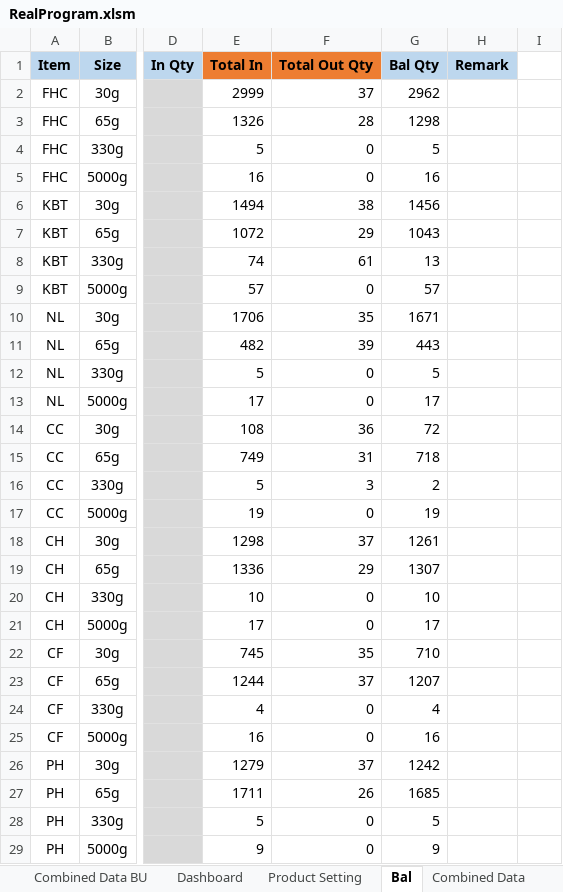
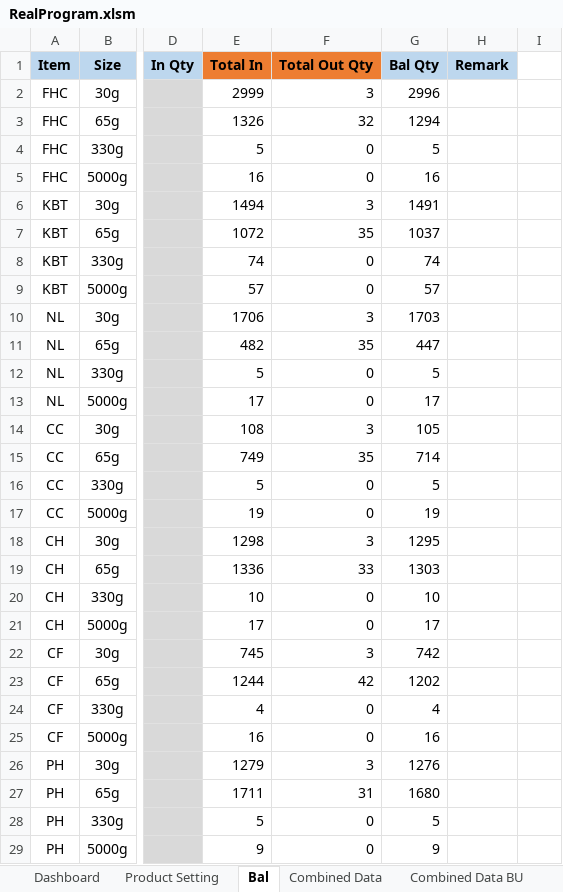
Before and after one commit to TKG-IT-team/Inventory-System, an Excel workbook: RealProgram.xlsm, sheet Bal, drawn as a sheet; only a part is shown, gaps mark what is left out; values as stored, in another font and other column widths than the file's, no borders; charts and pictures and conditional formats not drawn; the diff covers the shown part only; the diff names each change by its address in the sheet, - before the commit and + after, or states it on an @@ line.

```diff
--- a/RealProgram.xlsm (sheet Bal)
+++ b/RealProgram.xlsm (sheet Bal)
@@ sheet tab order changed: Dashboard | Product Setting | Bal | Combined Data | Combined Data BU @@
-F2 (Total Out Qty): 37
+F2 (Total Out Qty): 3
-G2 (Bal Qty): 2962
+G2 (Bal Qty): 2996
-F3 (Total Out Qty): 28
+F3 (Total Out Qty): 32
-G3 (Bal Qty): 1298
+G3 (Bal Qty): 1294
-F6 (Total Out Qty): 38
+F6 (Total Out Qty): 3
-G6 (Bal Qty): 1456
+G6 (Bal Qty): 1491
-F7 (Total Out Qty): 29
+F7 (Total Out Qty): 35
-G7 (Bal Qty): 1043
+G7 (Bal Qty): 1037
-F8 (Total Out Qty): 61
+F8 (Total Out Qty): 0
-G8 (Bal Qty): 13
+G8 (Bal Qty): 74
-F10 (Total Out Qty): 35
+F10 (Total Out Qty): 3
-G10 (Bal Qty): 1671
+G10 (Bal Qty): 1703
-F11 (Total Out Qty): 39
+F11 (Total Out Qty): 35
-G11 (Bal Qty): 443
+G11 (Bal Qty): 447
-F14 (Total Out Qty): 36
+F14 (Total Out Qty): 3
-G14 (Bal Qty): 72
+G14 (Bal Qty): 105
-F15 (Total Out Qty): 31
+F15 (Total Out Qty): 35
-G15 (Bal Qty): 718
+G15 (Bal Qty): 714
-F16 (Total Out Qty): 3
+F16 (Total Out Qty): 0
-G16 (Bal Qty): 2
+G16 (Bal Qty): 5
-F18 (Total Out Qty): 37
+F18 (Total Out Qty): 3
-G18 (Bal Qty): 1261
+G18 (Bal Qty): 1295
-F19 (Total Out Qty): 29
+F19 (Total Out Qty): 33
-G19 (Bal Qty): 1307
+G19 (Bal Qty): 1303
-F22 (Total Out Qty): 35
+F22 (Total Out Qty): 3
-G22 (Bal Qty): 710
+G22 (Bal Qty): 742
-F23 (Total Out Qty): 37
+F23 (Total Out Qty): 42
-G23 (Bal Qty): 1207
+G23 (Bal Qty): 1202
-F26 (Total Out Qty): 37
+F26 (Total Out Qty): 3
-G26 (Bal Qty): 1242
+G26 (Bal Qty): 1276
-F27 (Total Out Qty): 26
+F27 (Total Out Qty): 31
-G27 (Bal Qty): 1685
+G27 (Bal Qty): 1680
```
Also changed, not shown: 4 added rows and 5 edited cells elsewhere in this sheet, sheet Product Setting, charts or pictures, 4 other files.
